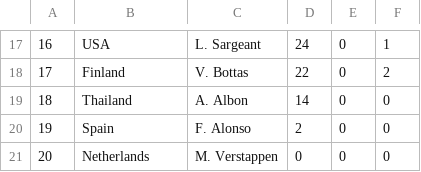
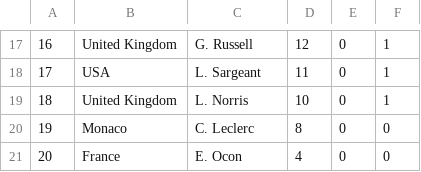
Before and after one commit to Bolzenpinguin/SE_II, a CSV file: java_projekt/Tipp1/textContent/Score.csv, drawn as a sheet; only a part is shown, gaps mark what is left out; the diff covers the shown part only; the diff names each change by its address in the sheet, - before the commit and + after, or states it on an @@ line.

```diff
--- a/java_projekt/Tipp1/textContent/Score.csv
+++ b/java_projekt/Tipp1/textContent/Score.csv
-B17: USA
+B17: United Kingdom
-C17: L. Sargeant
+C17: G. Russell
-D17: 24
+D17: 12
-B18: Finland
+B18: USA
-C18: V. Bottas
+C18: L. Sargeant
-D18: 22
+D18: 11
-F18: 2
+F18: 1
-B19: Thailand
+B19: United Kingdom
-C19: A. Albon
+C19: L. Norris
-D19: 14
+D19: 10
-F19: 0
+F19: 1
-B20: Spain
+B20: Monaco
-C20: F. Alonso
+C20: C. Leclerc
-D20: 2
+D20: 8
-B21: Netherlands
+B21: France
-C21: M. Verstappen
+C21: E. Ocon
-D21: 0
+D21: 4
```
Also changed, not shown: 63 edited cells elsewhere in this file, java_projekt/Tipp1/textContent/Tipp.csv, 7 other files.
